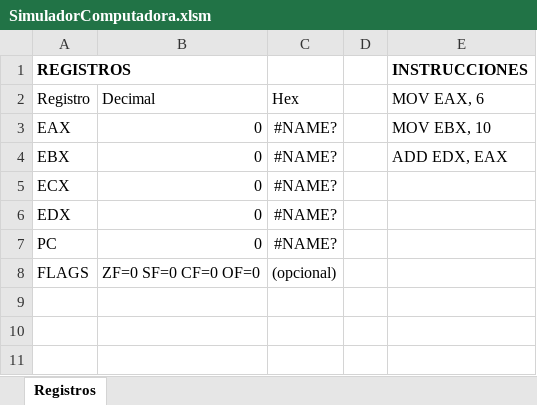
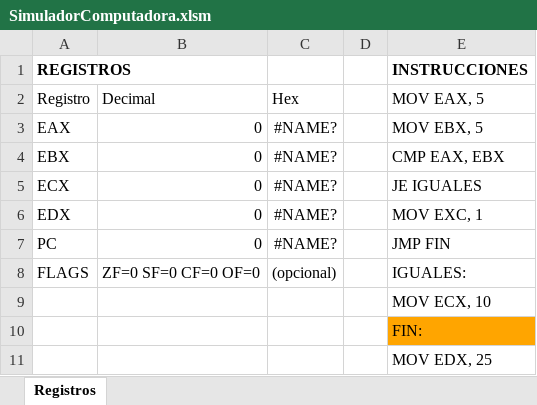
Before and after one commit to dAHTvind888/SimuladorArquiDeCompus, an Excel workbook: src/SimuladorComputadora.xlsm, sheet Registros, drawn as a sheet; values as stored, in another font and other column widths than the file's, no borders; charts and pictures not drawn; the diff names each change by its address in the sheet, - before the commit and + after, or states it on an @@ line.

Commit message:
Commit con MOV, ADD, CMP, JMP, Jcc funcionando

```diff
--- a/src/SimuladorComputadora.xlsm (sheet Registros)
+++ b/src/SimuladorComputadora.xlsm (sheet Registros)
-E2: MOV EAX, 6
+E2: MOV EAX, 5
-E3 (MOV EAX, 5): MOV EBX, 10
+E3 (MOV EAX, 5): MOV EBX, 5
-E4 (MOV EAX, 5): ADD EDX, EAX
+E4 (MOV EAX, 5): CMP EAX, EBX
-E5 (MOV EAX, 5): (empty)
+E5 (MOV EAX, 5): JE IGUALES
-E6 (MOV EAX, 5): (empty)
+E6 (MOV EAX, 5): MOV EXC, 1
-E7 (MOV EAX, 5): (empty)
+E7 (MOV EAX, 5): JMP FIN
-E8 (MOV EAX, 5): (empty)
+E8 (MOV EAX, 5): IGUALES:
+row 9:  |  |  |  | MOV ECX, 10
+row 10:  |  |  |  | FIN:
+row 11:  |  |  |  | MOV EDX, 25
```
